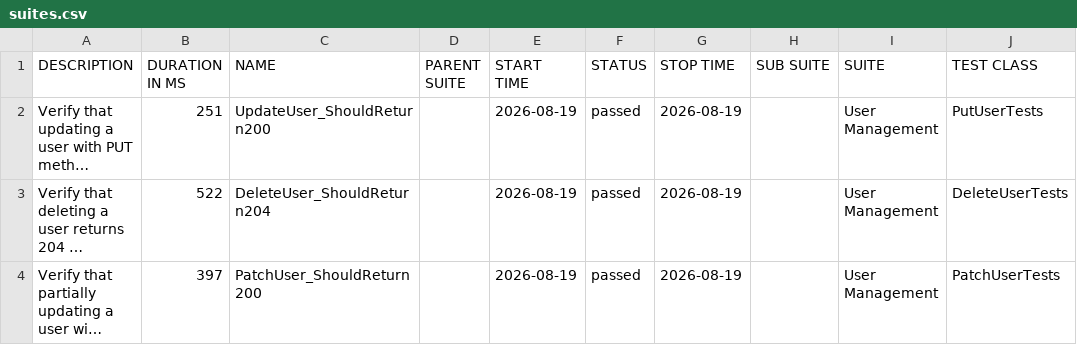
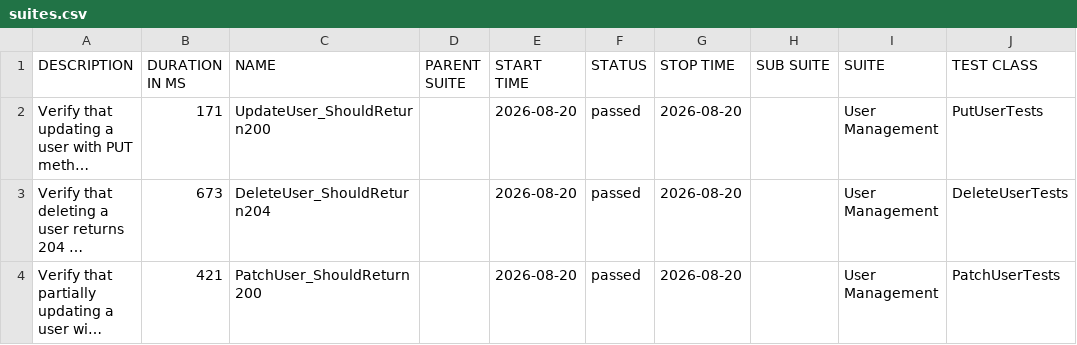
Before and after one commit to ITTVaidantGarg/Reqres-Api-GithubAction, a CSV file: regression/data/suites.csv, drawn as a sheet; only a part is shown; long unchanged cells end in …; the diff names each change by its address in the sheet, - before the commit and + after, or states it on an @@ line.

```diff
--- a/regression/data/suites.csv
+++ b/regression/data/suites.csv
-B2 (DURATION IN MS): 251
+B2 (DURATION IN MS): 171
-E2:E4 (START TIME): 2026-08-19
+E2:E4 (START TIME): 2026-08-20
-G2:G4 (STOP TIME): 2026-08-19
+G2:G4 (STOP TIME): 2026-08-20
-B3 (DURATION IN MS): 522
+B3 (DURATION IN MS): 673
-B4 (DURATION IN MS): 397
+B4 (DURATION IN MS): 421
```
Also changed, not shown: 24 other files.
